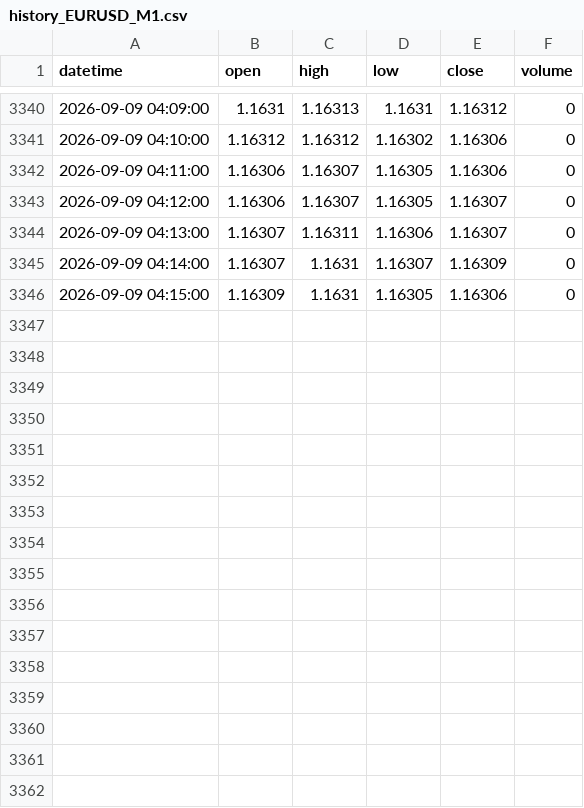
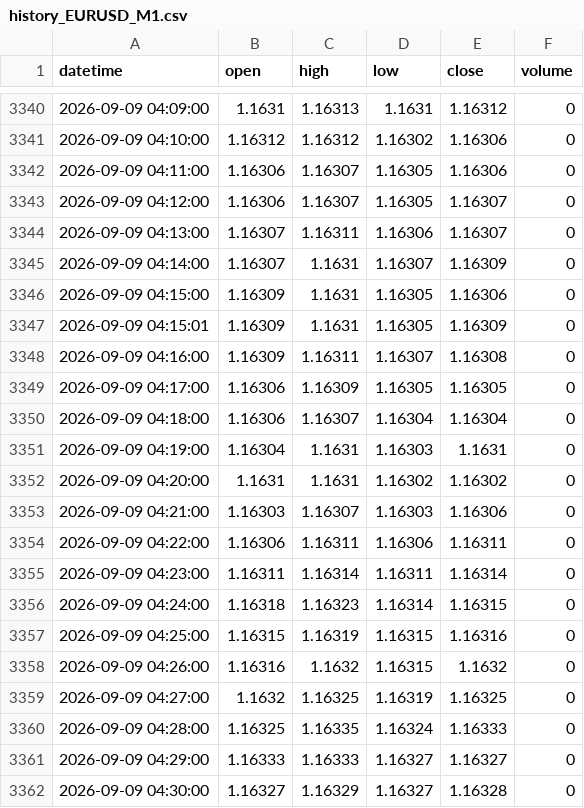
Before and after one commit to King-KNH/shadow-retracement-ai, a CSV file: history_EURUSD_M1.csv, drawn as a sheet; only a part is shown, gaps mark what is left out; the diff names each change by its address in the sheet, - before the commit and + after, or states it on an @@ line.

```diff
--- a/history_EURUSD_M1.csv
+++ b/history_EURUSD_M1.csv
+row 3347: 2026-09-09 04:15:01 | 1.16309 | 1.1631 | 1.16305 | 1.16309 | 0
+row 3348: 2026-09-09 04:16:00 | 1.16309 | 1.16311 | 1.16307 | 1.16308 | 0
+row 3349: 2026-09-09 04:17:00 | 1.16306 | 1.16309 | 1.16305 | 1.16305 | 0
+row 3350: 2026-09-09 04:18:00 | 1.16306 | 1.16307 | 1.16304 | 1.16304 | 0
+row 3351: 2026-09-09 04:19:00 | 1.16304 | 1.1631 | 1.16303 | 1.1631 | 0
+row 3352: 2026-09-09 04:20:00 | 1.1631 | 1.1631 | 1.16302 | 1.16302 | 0
+row 3353: 2026-09-09 04:21:00 | 1.16303 | 1.16307 | 1.16303 | 1.16306 | 0
+row 3354: 2026-09-09 04:22:00 | 1.16306 | 1.16311 | 1.16306 | 1.16311 | 0
+row 3355: 2026-09-09 04:23:00 | 1.16311 | 1.16314 | 1.16311 | 1.16314 | 0
+row 3356: 2026-09-09 04:24:00 | 1.16318 | 1.16323 | 1.16314 | 1.16315 | 0
+row 3357: 2026-09-09 04:25:00 | 1.16315 | 1.16319 | 1.16315 | 1.16316 | 0
+row 3358: 2026-09-09 04:26:00 | 1.16316 | 1.1632 | 1.16315 | 1.1632 | 0
+row 3359: 2026-09-09 04:27:00 | 1.1632 | 1.16325 | 1.16319 | 1.16325 | 0
+row 3360: 2026-09-09 04:28:00 | 1.16325 | 1.16335 | 1.16324 | 1.16333 | 0
+row 3361: 2026-09-09 04:29:00 | 1.16333 | 1.16333 | 1.16327 | 1.16327 | 0
+row 3362: 2026-09-09 04:30:00 | 1.16327 | 1.16329 | 1.16327 | 1.16328 | 0
```
Also changed, not shown: history_EURUSD_H1.csv, history_XAUUSD_H1.csv, 1 other file.
